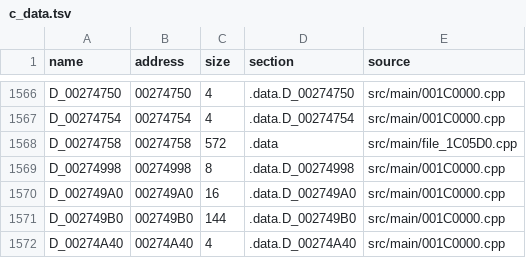
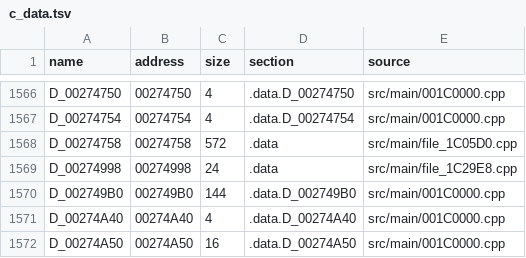
Before and after one commit to OpenThievius/sly1-decomp, a TSV file: config/us/c_data.tsv, drawn as a sheet; only a part is shown, gaps mark what is left out; the shorter side is filled out with more unchanged rows.

Commit message:
feat(us): prove the source file 0x1c29e8-0x1c3390
Build the functions from 0x1C29E8 to 0x1C3390 as one source file,
src/main/file_1C29E8.cpp, with its .data from 0x274998.

The start is exact: file_1C05D0 ends there, after its constructor at
0x1C29C8. The four functions work on one 64-entry ring object (reset,
add, fill check that registers the draw callback, and the draw walk),
and 0x1C3390 is the first method in the method table of the class
that follows (.rodata 0x220CC0). The .data, D_00274998 and
D_002749A0, is read only by func_001C30E8; it starts at 0x274998, the
previous file's end padded to this file's 8-byte alignment, and ends
at 0x2749B0, a 16-aligned label only func_001C33C8 reads. The file has
no .rodata or .bss.

Verified: python3 tools/build.py printed MATCH for SCUS_971.98 (sha1
57dc305d) with 3787 functions from C and 1960 globals;
tools/version_check.py wrote 77 absent, 5 differs, 3786 match;
python3 tools/build.py --version eu printed MATCH for SCES_509.17;
inventory and classify_asm checks, the unit tests and
tests/check_repository.py passed.

```diff
--- a/config/us/c_data.tsv
+++ b/config/us/c_data.tsv
@@ -1568,4 +1568,3 @@ D_00274754	00274754	4	.data.D_00274754	src/main/001C0000.cpp
 D_00274758	00274758	572	.data	src/main/file_1C05D0.cpp
-D_00274998	00274998	8	.data.D_00274998	src/main/001C0000.cpp
-D_002749A0	002749A0	16	.data.D_002749A0	src/main/001C0000.cpp
+D_00274998	00274998	24	.data	src/main/file_1C29E8.cpp
 D_002749B0	002749B0	144	.data.D_002749B0	src/main/001C0000.cpp
```
Also changed, not shown: config/us/files.tsv, 2 other files.
